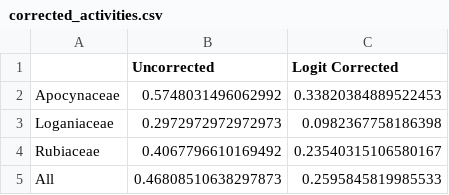
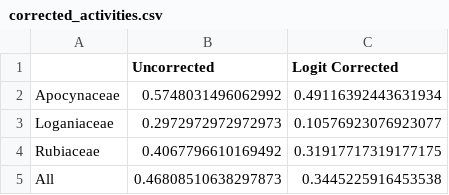
Before and after one commit to alrichardbollans/antimalarial_trait_predictions, a CSV file: bias_correction_and_summaries/outputs/corrected_summaries/corrected_activities.csv, drawn as a sheet.

```diff
--- a/bias_correction_and_summaries/outputs/corrected_summaries/corrected_activities.csv
+++ b/bias_correction_and_summaries/outputs/corrected_summaries/corrected_activities.csv
@@ -1,5 +1,5 @@
 ,Uncorrected,Logit Corrected
-Apocynaceae,0.5748031496062992,0.33820384889522453
-Loganiaceae,0.2972972972972973,0.0982367758186398
-Rubiaceae,0.4067796610169492,0.23540315106580167
-All,0.46808510638297873,0.2595845819985533
+Apocynaceae,0.5748031496062992,0.49116392443631934
+Loganiaceae,0.2972972972972973,0.10576923076923077
+Rubiaceae,0.4067796610169492,0.31917717319177175
+All,0.46808510638297873,0.3445225916453538
```
Also changed, not shown: bias_correction_and_summaries/outputs/weigthed_labelled_data_logit.csv, 10 other files.
